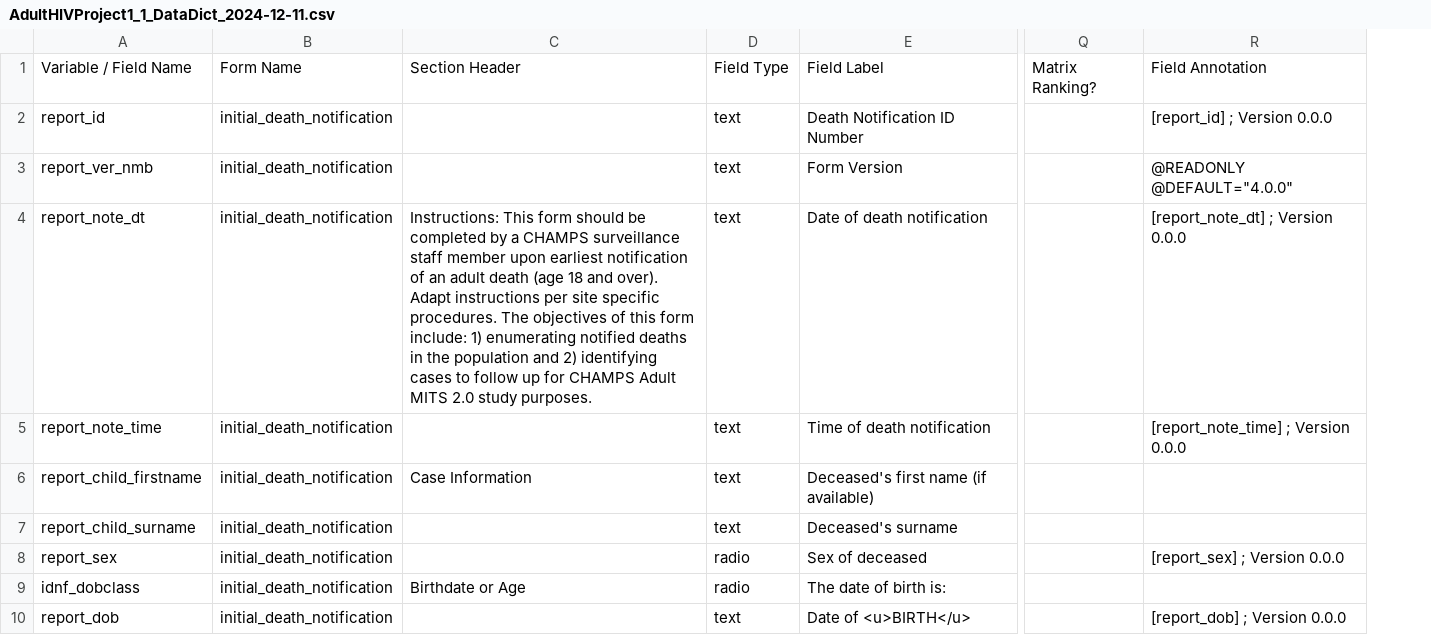
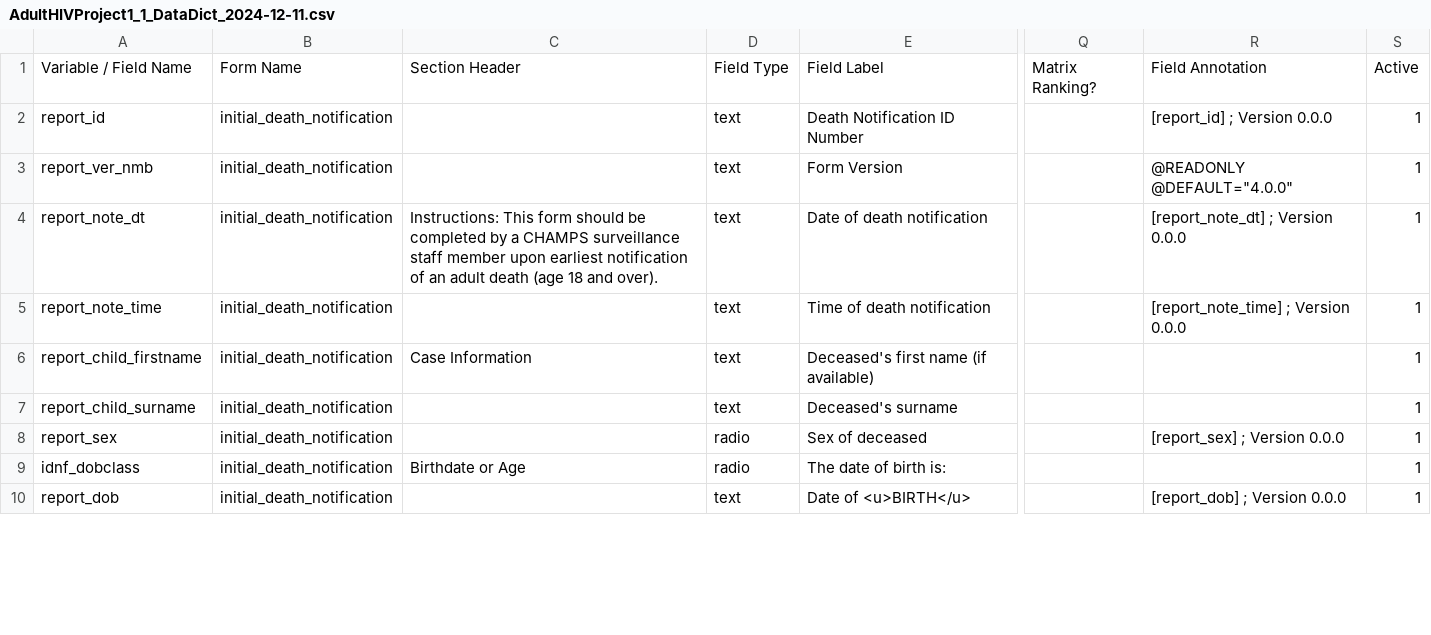
Before and after one commit to champshealth/hiv_project_etl, a CSV file: data_dictionaries/AdultHIVProject1_1_DataDict_2024-12-11.csv, drawn as a sheet; only a part is shown, gaps mark what is left out; the diff names each change by its address in the sheet, - before the commit and + after, or states it on an @@ line.

```diff
--- a/data_dictionaries/AdultHIVProject1_1_DataDict_2024-12-11.csv
+++ b/data_dictionaries/AdultHIVProject1_1_DataDict_2024-12-11.csv
+column S, rows 1-10: Active | 1 | 1 | 1 | 1 | 1 | 1 | 1 | 1 | 1
-C4: …and over). Adapt instructions per site specific procedures. The objectives of this form include: 1) enumerating notified deaths in the population and 2) identifying cases to follow up for CHAMPS Adult MITS 2.0 study purposes.
+C4: …and over).
```
Also changed, not shown: data_dictionaries/AdultHIVClinicalAbstr_DataDict_2024-10-30.csv, 21 other files.
